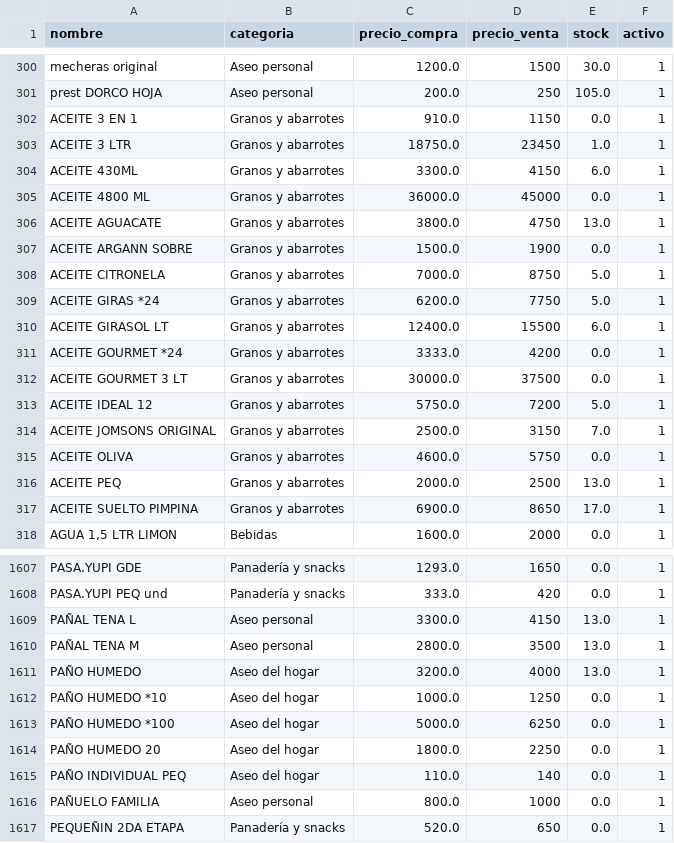
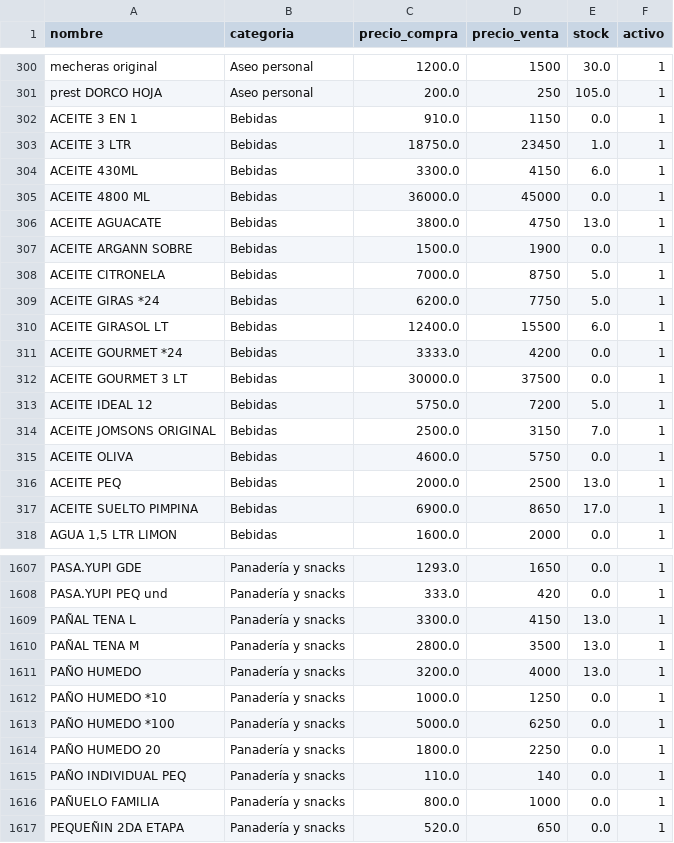
Before and after one commit to arrietaarrietajuanpablo070-hub/inventario-tienda, a CSV file: database/seeders/data/inventario.csv, drawn as a sheet; only a part is shown, gaps mark what is left out; the diff covers the shown part only.

```diff
--- a/database/seeders/data/inventario.csv
+++ b/database/seeders/data/inventario.csv
@@ -301,18 +301,18 @@ mecheras original,Aseo personal,1200.0,1500,30.0,1
 prest DORCO HOJA,Aseo personal,200.0,250,105.0,1
-ACEITE 3 EN 1,Granos y abarrotes,910.0,1150,0.0,1
-ACEITE 3 LTR,Granos y abarrotes,18750.0,23450,1.0,1
-ACEITE 430ML,Granos y abarrotes,3300.0,4150,6.0,1
-ACEITE 4800 ML,Granos y abarrotes,36000.0,45000,0.0,1
-ACEITE AGUACATE,Granos y abarrotes,3800.0,4750,13.0,1
-ACEITE ARGANN SOBRE,Granos y abarrotes,1500.0,1900,0.0,1
-ACEITE CITRONELA,Granos y abarrotes,7000.0,8750,5.0,1
-ACEITE GIRAS *24,Granos y abarrotes,6200.0,7750,5.0,1
-ACEITE GIRASOL LT,Granos y abarrotes,12400.0,15500,6.0,1
-ACEITE GOURMET *24,Granos y abarrotes,3333.0,4200,0.0,1
-ACEITE GOURMET 3 LT,Granos y abarrotes,30000.0,37500,0.0,1
-ACEITE IDEAL 12,Granos y abarrotes,5750.0,7200,5.0,1
-ACEITE JOMSONS ORIGINAL,Granos y abarrotes,2500.0,3150,7.0,1
-ACEITE OLIVA,Granos y abarrotes,4600.0,5750,0.0,1
-ACEITE PEQ,Granos y abarrotes,2000.0,2500,13.0,1
-ACEITE SUELTO PIMPINA,Granos y abarrotes,6900.0,8650,17.0,1
+ACEITE 3 EN 1,Bebidas,910.0,1150,0.0,1
+ACEITE 3 LTR,Bebidas,18750.0,23450,1.0,1
+ACEITE 430ML,Bebidas,3300.0,4150,6.0,1
+ACEITE 4800 ML,Bebidas,36000.0,45000,0.0,1
+ACEITE AGUACATE,Bebidas,3800.0,4750,13.0,1
+ACEITE ARGANN SOBRE,Bebidas,1500.0,1900,0.0,1
+ACEITE CITRONELA,Bebidas,7000.0,8750,5.0,1
+ACEITE GIRAS *24,Bebidas,6200.0,7750,5.0,1
+ACEITE GIRASOL LT,Bebidas,12400.0,15500,6.0,1
+ACEITE GOURMET *24,Bebidas,3333.0,4200,0.0,1
+ACEITE GOURMET 3 LT,Bebidas,30000.0,37500,0.0,1
+ACEITE IDEAL 12,Bebidas,5750.0,7200,5.0,1
+ACEITE JOMSONS ORIGINAL,Bebidas,2500.0,3150,7.0,1
+ACEITE OLIVA,Bebidas,4600.0,5750,0.0,1
+ACEITE PEQ,Bebidas,2000.0,2500,13.0,1
+ACEITE SUELTO PIMPINA,Bebidas,6900.0,8650,17.0,1
 "AGUA 1,5 LTR LIMON",Bebidas,1600.0,2000,0.0,1
@@ -1608,10 +1608,10 @@ PASA.YUPI GDE,Panadería y snacks,1293.0,1650,0.0,1
 PASA.YUPI PEQ und,Panadería y snacks,333.0,420,0.0,1
-PAÑAL TENA L,Aseo personal,3300.0,4150,13.0,1
-PAÑAL TENA M,Aseo personal,2800.0,3500,13.0,1
-PAÑO HUMEDO,Aseo del hogar,3200.0,4000,13.0,1
-PAÑO HUMEDO *10,Aseo del hogar,1000.0,1250,0.0,1
-PAÑO HUMEDO *100,Aseo del hogar,5000.0,6250,0.0,1
-PAÑO HUMEDO 20,Aseo del hogar,1800.0,2250,0.0,1
-PAÑO INDIVIDUAL PEQ,Aseo del hogar,110.0,140,0.0,1
-PAÑUELO FAMILIA,Aseo personal,800.0,1000,0.0,1
+PAÑAL TENA L,Panadería y snacks,3300.0,4150,13.0,1
+PAÑAL TENA M,Panadería y snacks,2800.0,3500,13.0,1
+PAÑO HUMEDO,Panadería y snacks,3200.0,4000,13.0,1
+PAÑO HUMEDO *10,Panadería y snacks,1000.0,1250,0.0,1
+PAÑO HUMEDO *100,Panadería y snacks,5000.0,6250,0.0,1
+PAÑO HUMEDO 20,Panadería y snacks,1800.0,2250,0.0,1
+PAÑO INDIVIDUAL PEQ,Panadería y snacks,110.0,140,0.0,1
+PAÑUELO FAMILIA,Panadería y snacks,800.0,1000,0.0,1
 PEQUEÑIN 2DA ETAPA,Panadería y snacks,520.0,650,0.0,1
```
Also changed, not shown: 118 edited cells elsewhere in this file, 6 other files.
